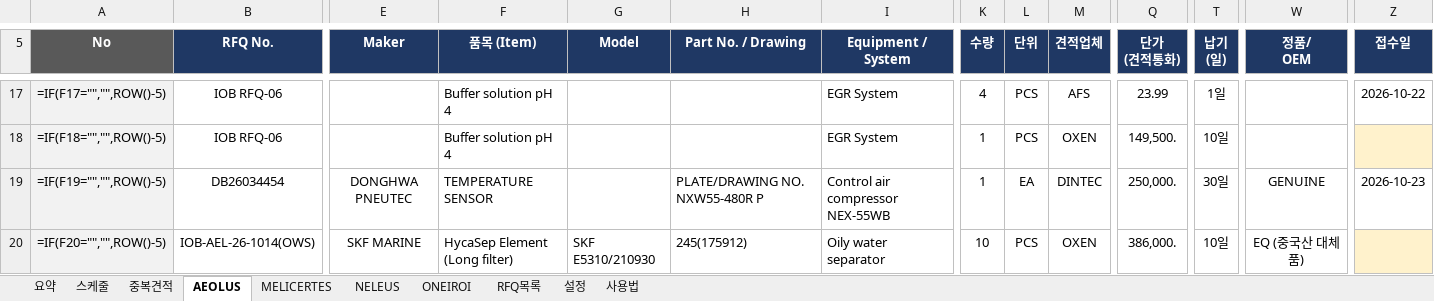
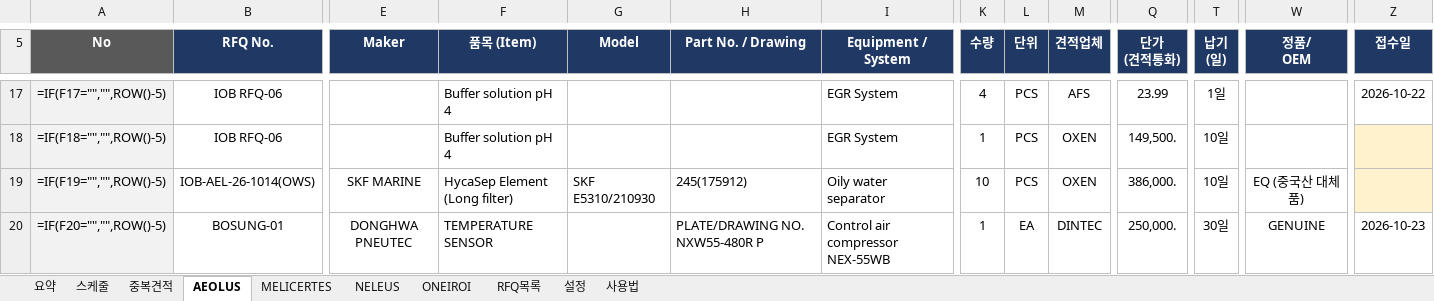
Before and after one commit to dotjdsla-byte/github-test, an Excel workbook: 선박별_견적관리.xlsx, sheet AEOLUS, drawn as a sheet; only a part is shown, gaps mark what is left out; values as stored, in another font and other column widths than the file's, no borders; formulas without a stored value are shown as written; conditional formats not drawn; the diff covers the shown part only; the diff names each change by its address in the sheet, - before the commit and + after, or states it on an @@ line.

```diff
--- a/선박별_견적관리.xlsx (sheet AEOLUS)
+++ b/선박별_견적관리.xlsx (sheet AEOLUS)
-B19 (RFQ No.): DB26034454
+B19 (RFQ No.): IOB-AEL-26-1014(OWS)
-E19 (Maker): DONGHWA PNEUTEC
+E19 (Maker): SKF MARINE
-F19 (품목 (Item)): TEMPERATURE SENSOR
+F19 (품목 (Item)): HycaSep Element (Long filter)
-G19 (Model): (empty)
+G19 (Model): SKF E5310/210930
-H19 (Part No. / Drawing): PLATE/DRAWING NO. NXW55-480R P
+H19 (Part No. / Drawing): 245(175912)
-I19 (Equipment / System): Control air compressor NEX-55WB
+I19 (Equipment / System): Oily water separator
-K19 (수량): 1
+K19 (수량): 10
-L19 (단위): EA
+L19 (단위): PCS
-M19 (견적업체): DINTEC
+M19 (견적업체): OXEN
-Q19 (단가 (견적통화)): 250,000.
+Q19 (단가 (견적통화)): 386,000.
-T19 (납기 (일)): 30일
+T19 (납기 (일)): 10일
-W19 (정품/ OEM): GENUINE
+W19 (정품/ OEM): EQ (중국산 대체품)
-Z19 (접수일): 2026-10-23
+Z19 (접수일): (empty)
-Z19 fill: none
+Z19 fill: #FFF2CC
-B20 (RFQ No.): IOB-AEL-26-1014(OWS)
+B20 (RFQ No.): BOSUNG-01
-E20 (Maker): SKF MARINE
+E20 (Maker): DONGHWA PNEUTEC
-F20 (품목 (Item)): HycaSep Element (Long filter)
+F20 (품목 (Item)): TEMPERATURE SENSOR
-G20 (Model): SKF E5310/210930
+G20 (Model): (empty)
-H20 (Part No. / Drawing): 245(175912)
+H20 (Part No. / Drawing): PLATE/DRAWING NO. NXW55-480R P
-I20 (Equipment / System): Oily water separator
+I20 (Equipment / System): Control air compressor NEX-55WB
-K20 (수량): 10
+K20 (수량): 1
-L20 (단위): PCS
+L20 (단위): EA
-M20 (견적업체): OXEN
+M20 (견적업체): DINTEC
-Q20 (단가 (견적통화)): 386,000.
+Q20 (단가 (견적통화)): 250,000.
-T20 (납기 (일)): 10일
+T20 (납기 (일)): 30일
-W20 (정품/ OEM): EQ (중국산 대체품)
+W20 (정품/ OEM): GENUINE
-Z20 (접수일): (empty)
+Z20 (접수일): 2026-10-23
-Z20 fill: #FFF2CC
+Z20 fill: none
```
Also changed, not shown: 108 edited cells and cell formats elsewhere in this sheet, sheet 중복견적, sheet ONEIROI, sheet MELICERTES, sheet NELEUS, sheet RFQ목록, sheet 설정, 1 more sheet, hidden cells.
